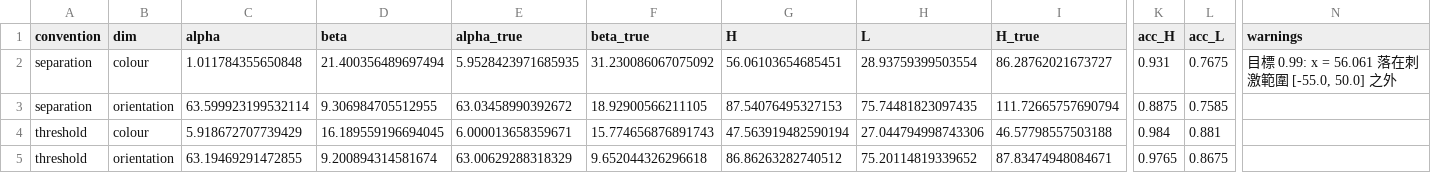
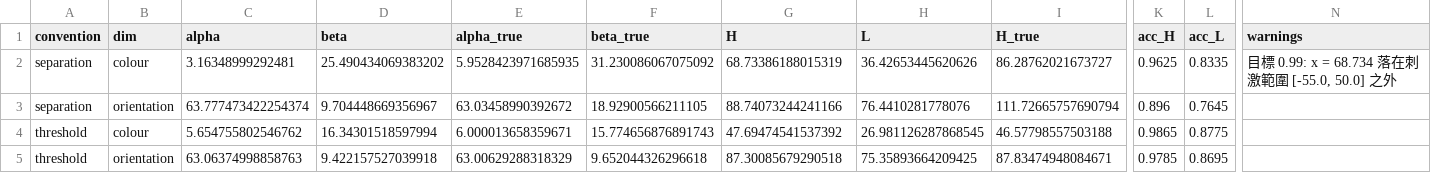
Before and after one commit to shadowcrow0/adaptiveSFT, a CSV file: results/p6/psi_dfp/calibration_by_convention.csv, drawn as a sheet; only a part is shown, gaps mark what is left out; the diff names each change by its address in the sheet, - before the commit and + after, or states it on an @@ line.

```diff
--- a/results/p6/psi_dfp/calibration_by_convention.csv
+++ b/results/p6/psi_dfp/calibration_by_convention.csv
-C2 (alpha): 1.011784355650848
+C2 (alpha): 3.16348999292481
-D2 (beta): 21.400356489697494
+D2 (beta): 25.490434069383202
-G2 (H): 56.06103654685451
+G2 (H): 68.73386188015319
-H2 (L): 28.93759399503554
+H2 (L): 36.42653445620626
-K2 (acc_H): 0.931
+K2 (acc_H): 0.9625
-L2 (acc_L): 0.7675
+L2 (acc_L): 0.8335
-N2 (warnings): 目標 0.99: x = 56.061 落在刺激範圍 [-55.0, 50.0] 之外
+N2 (warnings): 目標 0.99: x = 68.734 落在刺激範圍 [-55.0, 50.0] 之外
-C3 (alpha): 63.599923199532114
+C3 (alpha): 63.777473422254374
-D3 (beta): 9.306984705512955
+D3 (beta): 9.704448669356967
-G3 (H): 87.54076495327153
+G3 (H): 88.74073244241166
-H3 (L): 75.74481823097435
+H3 (L): 76.4410281778076
-K3 (acc_H): 0.8875
+K3 (acc_H): 0.896
-L3 (acc_L): 0.7585
+L3 (acc_L): 0.7645
-C4 (alpha): 5.918672707739429
+C4 (alpha): 5.654755802546762
-D4 (beta): 16.189559196694045
+D4 (beta): 16.34301518597994
-G4 (H): 47.563919482590194
+G4 (H): 47.69474541537392
-H4 (L): 27.044794998743306
+H4 (L): 26.981126287868545
-K4 (acc_H): 0.984
+K4 (acc_H): 0.9865
-L4 (acc_L): 0.881
+L4 (acc_L): 0.8775
-C5 (alpha): 63.19469291472855
+C5 (alpha): 63.06374998858763
-D5 (beta): 9.200894314581674
+D5 (beta): 9.422157527039918
-G5 (H): 86.86263282740512
+G5 (H): 87.30085679290518
-H5 (L): 75.20114819339652
+H5 (L): 75.35893664209425
-K5 (acc_H): 0.9765
+K5 (acc_H): 0.9785
-L5 (acc_L): 0.8675
+L5 (acc_L): 0.8695
```
Also changed, not shown: results/p6/psi_convergence/psi_convergence.csv, results/p6/psi_dfp/sic_by_convention.csv, 15 other files.
